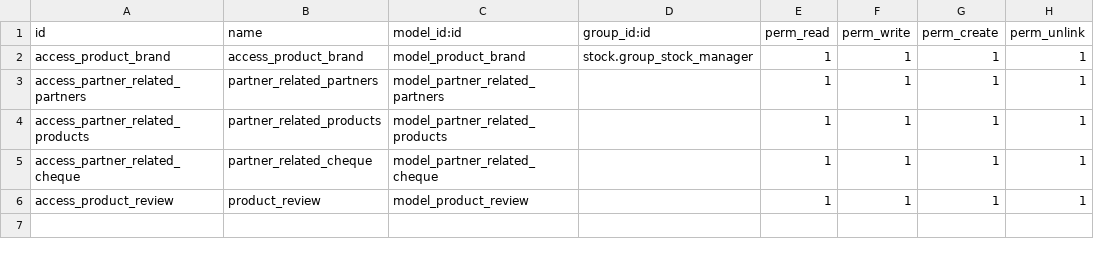
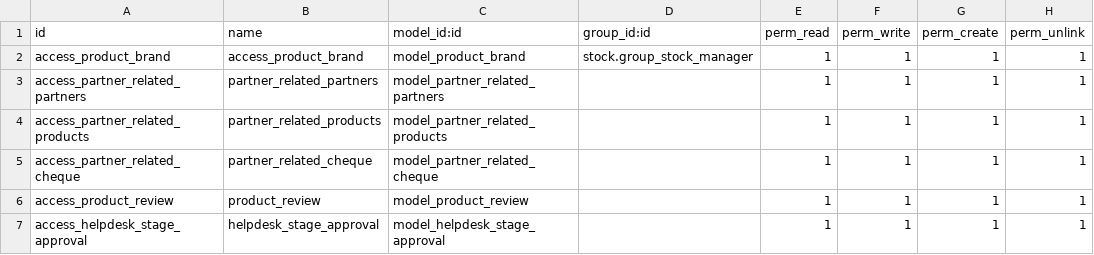
Before and after one commit to AbdulrhmanGad/Miraity_Custom, a CSV file: security/ir.model.access.csv, drawn as a sheet; the diff names each change by its address in the sheet, - before the commit and + after, or states it on an @@ line.

Commit message:
helpdesk Aproval

```diff
--- a/security/ir.model.access.csv
+++ b/security/ir.model.access.csv
+row 7: access_helpdesk_stage_approval | helpdesk_stage_approval | model_helpdesk_stage_approval |  | 1 | 1 | 1 | 1
```
Also changed, not shown: 6 other files.
